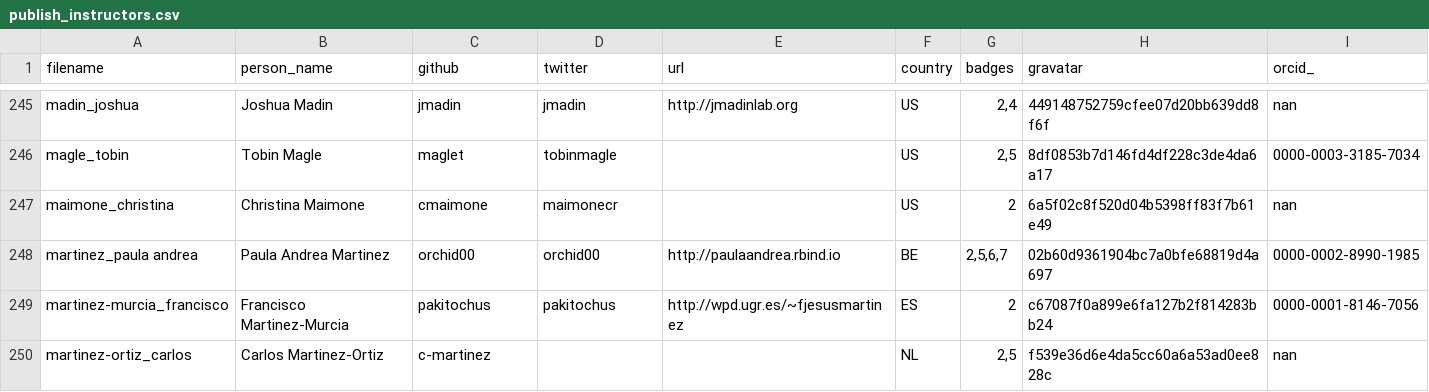
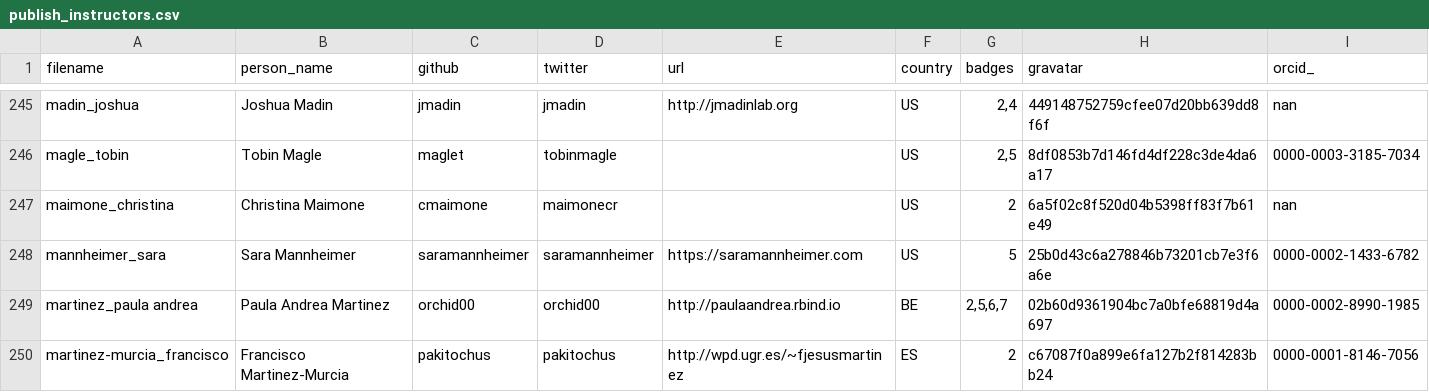
Before and after one commit to hpc-carpentry/hpc-carpentry.github.io, a CSV file: _data/publish_instructors.csv, drawn as a sheet; only a part is shown, gaps mark what is left out; the shorter side is filled out with more unchanged rows.

Commit message:
Updating instructor records

```diff
--- a/_data/publish_instructors.csv
+++ b/_data/publish_instructors.csv
@@ -247,2 +247,3 @@ magle_tobin,Tobin Magle,maglet,tobinmagle,,US,"2,5",8df0853b7d146fd4df228c3de4da
 maimone_christina,Christina Maimone,cmaimone,maimonecr,,US,2,6a5f02c8f520d04b5398ff83f7b61e49,nan
+mannheimer_sara,Sara Mannheimer,saramannheimer,saramannheimer,https://saramannheimer.com,US,5,25b0d43c6a278846b73201cb7e3f6a6e,0000-0002-1433-6782
 martinez_paula andrea,Paula Andrea Martinez,orchid00,orchid00,http://paulaandrea.rbind.io,BE,"2,5,6,7",02b60d9361904bc7a0bfe68819d4a697,0000-0002-8990-1985
```
